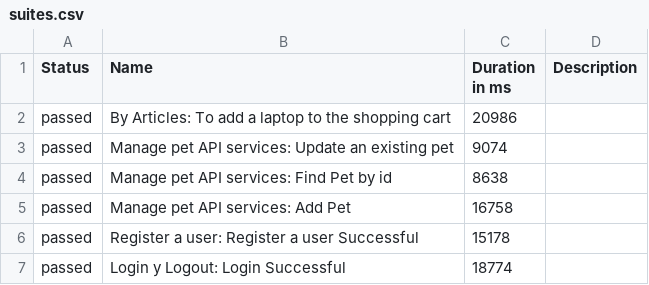
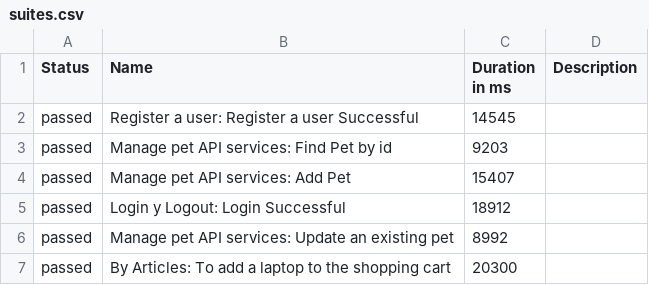
Before and after one commit to yvaldivialinares1/FrameworkYY, a CSV file: target/site/allure-maven-plugin/data/suites.csv, drawn as a sheet.

```diff
--- a/target/site/allure-maven-plugin/data/suites.csv
+++ b/target/site/allure-maven-plugin/data/suites.csv
@@ -1,7 +1,7 @@
 "Status","Name","Duration in ms","Description"
-"passed","By Articles: To add a laptop to the shopping cart","20986",""
-"passed","Manage pet API services: Update an existing pet","9074",""
-"passed","Manage pet API services: Find Pet by id","8638",""
-"passed","Manage pet API services: Add Pet","16758",""
-"passed","Register a user: Register a user Successful","15178",""
-"passed","Login y Logout: Login Successful","18774",""
+"passed","Register a user: Register a user Successful","14545",""
+"passed","Manage pet API services: Find Pet by id","9203",""
+"passed","Manage pet API services: Add Pet","15407",""
+"passed","Login y Logout: Login Successful","18912",""
+"passed","Manage pet API services: Update an existing pet","8992",""
+"passed","By Articles: To add a laptop to the shopping cart","20300",""
```
Also changed, not shown: target/site/allure-maven-plugin/data/behaviors.csv, 34 other files.
